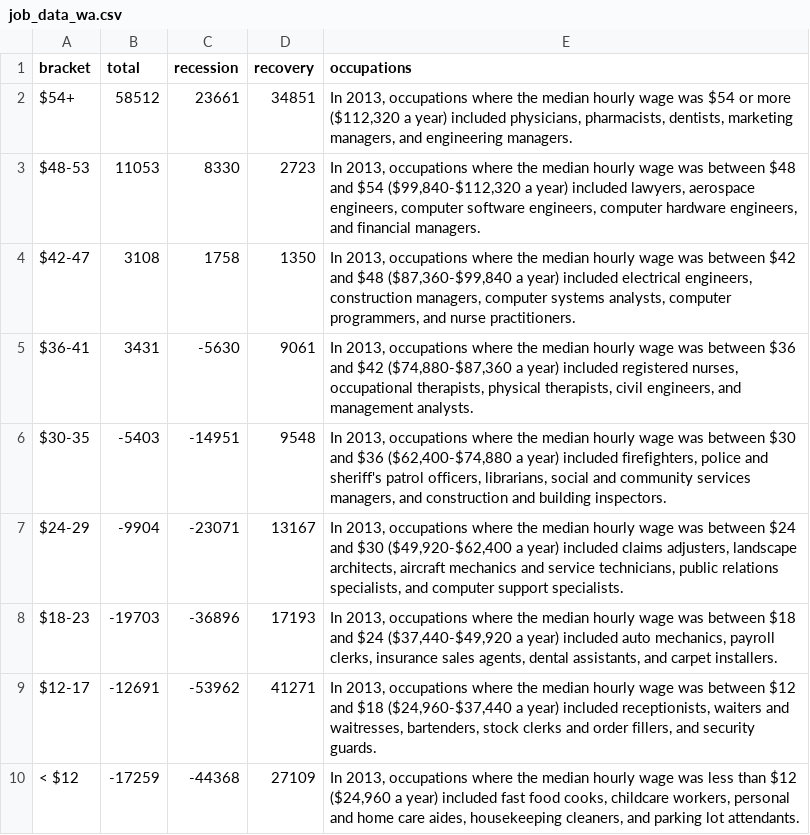
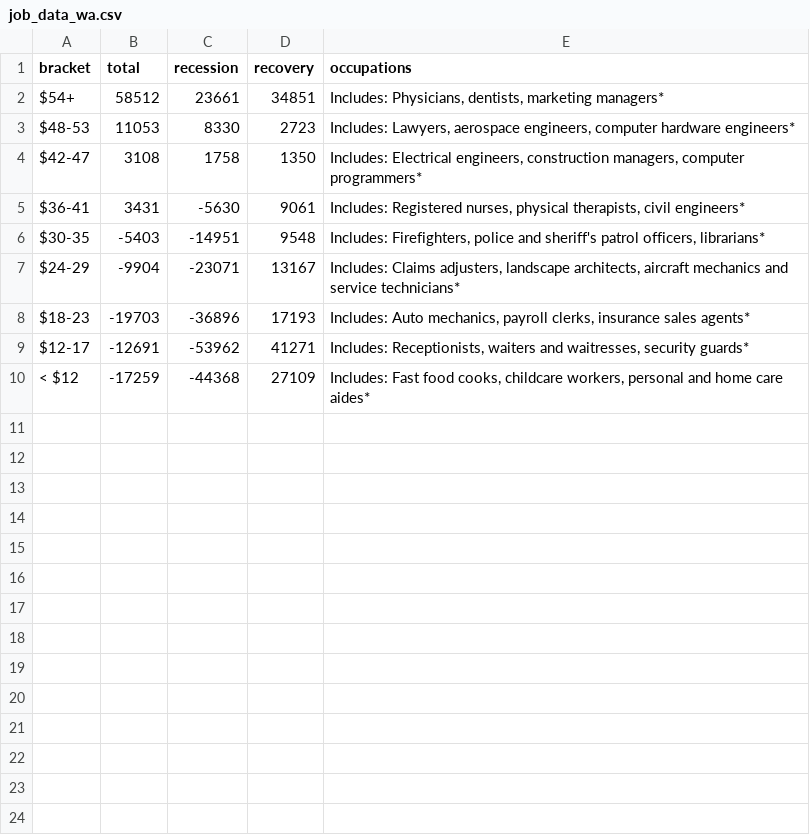
Before and after one commit to seattletimes/uneven-recovery, a CSV file: data/job_data_wa.csv, drawn as a sheet.

Commit message:
adds occupation data

```diff
--- a/data/job_data_wa.csv
+++ b/data/job_data_wa.csv
@@ -1,10 +1,10 @@
 bracket,total,recession,recovery,occupations
-$54+,58512,23661,34851,"In 2013, occupations where the median hourly wage was $54 or more ($112,320 a year) included physicians, pharmacists, dentists, marketing managers, and engineering managers."
-$48-53,11053,8330,2723,"In 2013, occupations where the median hourly wage was between $48 and $54 ($99,840-$112,320 a year) included lawyers, aerospace engineers, computer software engineers, computer hardware engineers, and financial managers."
-$42-47,3108,1758,1350,"In 2013, occupations where the median hourly wage was between $42 and $48 ($87,360-$99,840 a year) included electrical engineers, construction managers, computer systems analysts, computer programmers, and nurse practitioners."
-$36-41,3431,-5630,9061,"In 2013, occupations where the median hourly wage was between $36 and $42 ($74,880-$87,360 a year) included registered nurses, occupational therapists, physical therapists, civil engineers, and management analysts."
-$30-35,-5403,-14951,9548,"In 2013, occupations where the median hourly wage was between $30 and $36 ($62,400-$74,880 a year) included firefighters, police and sheriff's patrol officers, librarians, social and community services managers, and construction and building inspectors."
-$24-29,-9904,-23071,13167,"In 2013, occupations where the median hourly wage was between $24 and $30 ($49,920-$62,400 a year) included claims adjusters, landscape architects, aircraft mechanics and service technicians, public relations specialists, and computer support specialists."
-$18-23,-19703,-36896,17193,"In 2013, occupations where the median hourly wage was between $18 and $24 ($37,440-$49,920 a year) included auto mechanics, payroll clerks, insurance sales agents, dental assistants, and carpet installers."
-$12-17,-12691,-53962,41271,"In 2013, occupations where the median hourly wage was between $12 and $18 ($24,960-$37,440 a year) included receptionists, waiters and waitresses, bartenders, stock clerks and order fillers, and security guards."
-< $12,-17259,-44368,27109,"In 2013, occupations where the median hourly wage was less than $12 ($24,960 a year) included fast food cooks, childcare workers, personal and home care aides, housekeeping cleaners, and parking lot attendants."
+$54+,58512,23661,34851,"Includes: Physicians, dentists, marketing managers*"
+$48-53,11053,8330,2723,"Includes: Lawyers, aerospace engineers, computer hardware engineers*"
+$42-47,3108,1758,1350,"Includes: Electrical engineers, construction managers, computer programmers*"
+$36-41,3431,-5630,9061,"Includes: Registered nurses, physical therapists, civil engineers*"
+$30-35,-5403,-14951,9548,"Includes: Firefighters, police and sheriff's patrol officers, librarians*"
+$24-29,-9904,-23071,13167,"Includes: Claims adjusters, landscape architects, aircraft mechanics and service technicians*"
+$18-23,-19703,-36896,17193,"Includes: Auto mechanics, payroll clerks, insurance sales agents*"
+$12-17,-12691,-53962,41271,"Includes: Receptionists, waiters and waitresses, security guards*"
+< $12,-17259,-44368,27109,"Includes: Fast food cooks, childcare workers, personal and home care aides*"
```
Also changed, not shown: data/job_data_kc.csv, data/job_data_nkc.csv, 2 other files.
